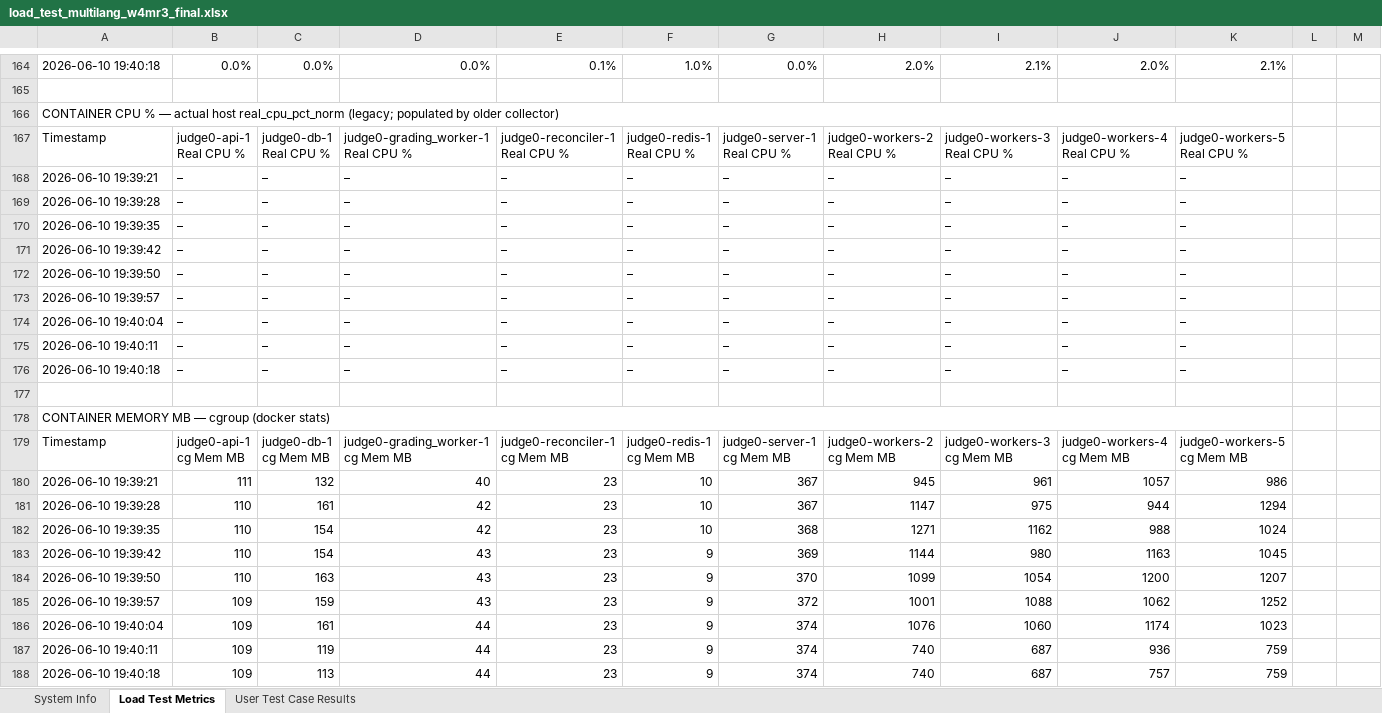
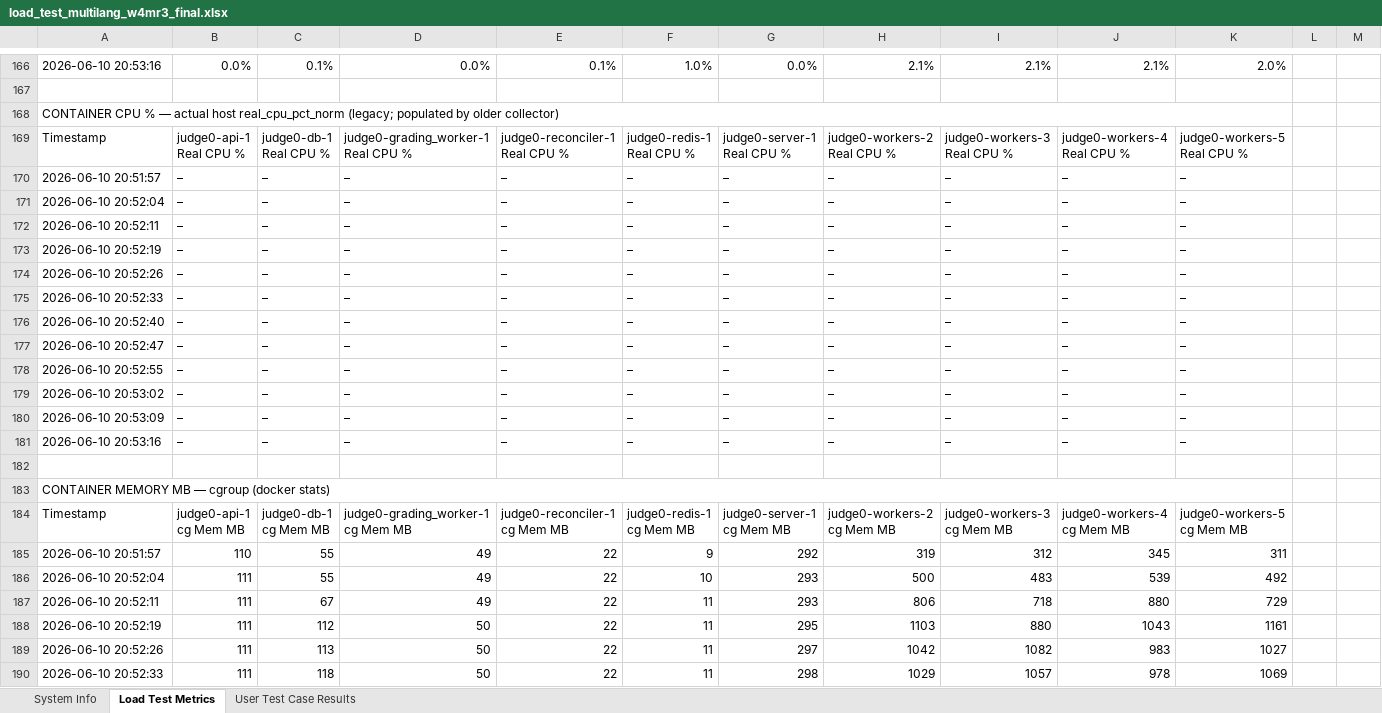
Before and after one commit to KurvaAkhileshkumar/Judge_0, an Excel workbook: Reports/load_test_multilang_w4mr3_final.xlsx, sheet Load Test Metrics, drawn as a sheet; only a part is shown, gaps mark what is left out; values as stored, in another font and other column widths than the file's, no cell formats; removed rows and columns are numbered as before the commit, all else as after; the diff covers the shown part only; the diff names each change by its address in the sheet, - before the commit and + after, or states it on an @@ line.

```diff
--- a/Reports/load_test_multilang_w4mr3_final.xlsx (sheet Load Test Metrics)
+++ b/Reports/load_test_multilang_w4mr3_final.xlsx (sheet Load Test Metrics)
-A166: 2026-06-10 19:40:18
+A166: 2026-06-10 20:53:16
-C166: 0.0%
+C166: 0.1%
-H166: 2.0%
+H166: 2.1%
-J166: 2.0%
+J166: 2.1%
-K166: 2.1%
+K166: 2.0%
+row 170: 2026-06-10 20:51:57 | – | – | – | – | – | – | – | – | – | –
+row 171: 2026-06-10 20:52:04 | – | – | – | – | – | – | – | – | – | –
-A172: 2026-06-10 19:39:21
+A172: 2026-06-10 20:52:11
-A173: 2026-06-10 19:39:28
+A173: 2026-06-10 20:52:19
+row 174: 2026-06-10 20:52:26 | – | – | – | – | – | – | – | – | – | –
-A175: 2026-06-10 19:39:35
+A175: 2026-06-10 20:52:33
-A176: 2026-06-10 19:39:42
+A176: 2026-06-10 20:52:40
-A177: 2026-06-10 19:39:50
+A177: 2026-06-10 20:52:47
-A178: 2026-06-10 19:39:57
+A178: 2026-06-10 20:52:55
-A179: 2026-06-10 19:40:04
+A179: 2026-06-10 20:53:02
-A180: 2026-06-10 19:40:11
+A180: 2026-06-10 20:53:09
-A181: 2026-06-10 19:40:18
+A181: 2026-06-10 20:53:16
-row 180: 2026-06-10 19:39:21 | 111 | 132 | 40 | 23 | 10 | 367 | 945 | 961 | 1057 | 986
-row 181: 2026-06-10 19:39:28 | 110 | 161 | 42 | 23 | 10 | 367 | 1147 | 975 | 944 | 1294
-row 182: 2026-06-10 19:39:35 | 110 | 154 | 42 | 23 | 10 | 368 | 1271 | 1162 | 988 | 1024
-row 183: 2026-06-10 19:39:42 | 110 | 154 | 43 | 23 | 9 | 369 | 1144 | 980 | 1163 | 1045
-row 184: 2026-06-10 19:39:50 | 110 | 163 | 43 | 23 | 9 | 370 | 1099 | 1054 | 1200 | 1207
-row 185: 2026-06-10 19:39:57 | 109 | 159 | 43 | 23 | 9 | 372 | 1001 | 1088 | 1062 | 1252
-row 186: 2026-06-10 19:40:04 | 109 | 161 | 44 | 23 | 9 | 374 | 1076 | 1060 | 1174 | 1023
-row 187: 2026-06-10 19:40:11 | 109 | 119 | 44 | 23 | 9 | 374 | 740 | 687 | 936 | 759
-row 188: 2026-06-10 19:40:18 | 109 | 113 | 44 | 23 | 9 | 374 | 740 | 687 | 757 | 759
+row 185: 2026-06-10 20:51:57 | 110 | 55 | 49 | 22 | 9 | 292 | 319 | 312 | 345 | 311
+row 186: 2026-06-10 20:52:04 | 111 | 55 | 49 | 22 | 10 | 293 | 500 | 483 | 539 | 492
+row 187: 2026-06-10 20:52:11 | 111 | 67 | 49 | 22 | 11 | 293 | 806 | 718 | 880 | 729
+row 188: 2026-06-10 20:52:19 | 111 | 112 | 50 | 22 | 11 | 295 | 1103 | 880 | 1043 | 1161
+row 189: 2026-06-10 20:52:26 | 111 | 113 | 50 | 22 | 11 | 297 | 1042 | 1082 | 983 | 1027
+row 190: 2026-06-10 20:52:33 | 111 | 118 | 50 | 22 | 11 | 298 | 1029 | 1057 | 978 | 1069
```
Also changed, not shown: 43 added rows, 32 removed rows and 150 edited cells elsewhere in this sheet, sheet User Test Case Results, sheet System Info, cell formats, Reports/load_test_multilang_w3mr3_final.xlsx, 7 other files.
